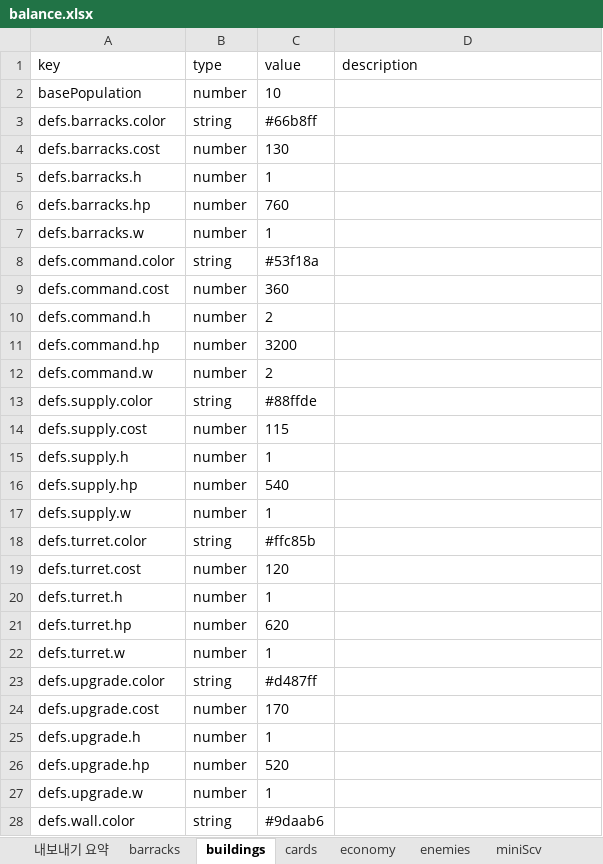
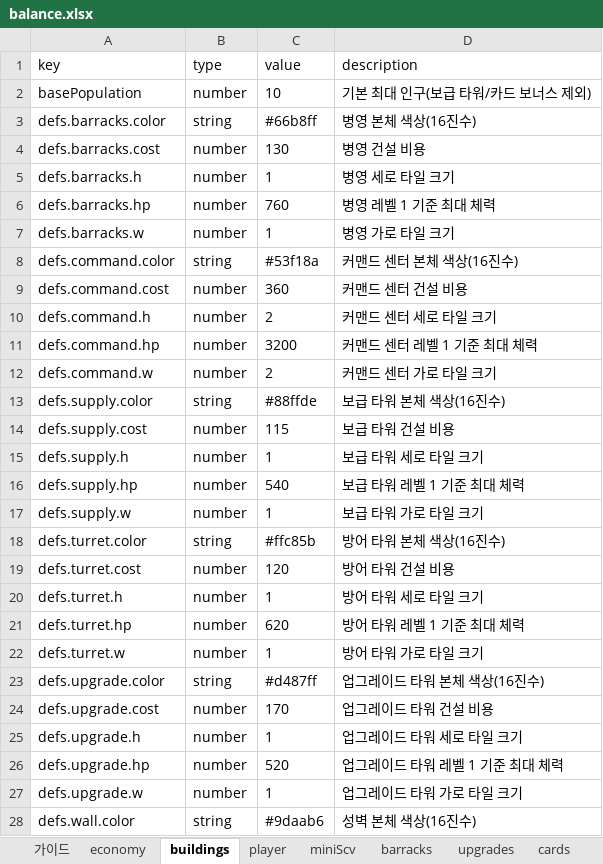
Before and after one commit to TeamSpartaJaewook/Codex-Test, an Excel workbook: balance.xlsx, sheet buildings, drawn as a sheet; only a part is shown; values as stored, in another font and other column widths than the file's, no borders; the diff covers the shown part only; the diff names each change by its address in the sheet, - before the commit and + after, or states it on an @@ line.

```diff
--- a/balance.xlsx (sheet buildings)
+++ b/balance.xlsx (sheet buildings)
-sheet tab: 내보내기 요약
+sheet tab: 가이드
@@ sheet tab order changed: 가이드 | economy | buildings | player | miniScv | barracks | upgrades | cards @@
-D2 (description): (empty)
+D2 (description): 기본 최대 인구(보급 타워/카드 보너스 제외)
-D3 (description): (empty)
+D3 (description): 병영 본체 색상(16진수)
-D4 (description): (empty)
+D4 (description): 병영 건설 비용
-D5 (description): (empty)
+D5 (description): 병영 세로 타일 크기
-D6 (description): (empty)
+D6 (description): 병영 레벨 1 기준 최대 체력
-D7 (description): (empty)
+D7 (description): 병영 가로 타일 크기
-D8 (description): (empty)
+D8 (description): 커맨드 센터 본체 색상(16진수)
-D9 (description): (empty)
+D9 (description): 커맨드 센터 건설 비용
-D10 (description): (empty)
+D10 (description): 커맨드 센터 세로 타일 크기
-D11 (description): (empty)
+D11 (description): 커맨드 센터 레벨 1 기준 최대 체력
-D12 (description): (empty)
+D12 (description): 커맨드 센터 가로 타일 크기
-D13 (description): (empty)
+D13 (description): 보급 타워 본체 색상(16진수)
-D14 (description): (empty)
+D14 (description): 보급 타워 건설 비용
-D15 (description): (empty)
+D15 (description): 보급 타워 세로 타일 크기
-D16 (description): (empty)
+D16 (description): 보급 타워 레벨 1 기준 최대 체력
-D17 (description): (empty)
+D17 (description): 보급 타워 가로 타일 크기
-D18 (description): (empty)
+D18 (description): 방어 타워 본체 색상(16진수)
-D19 (description): (empty)
+D19 (description): 방어 타워 건설 비용
-D20 (description): (empty)
+D20 (description): 방어 타워 세로 타일 크기
-D21 (description): (empty)
+D21 (description): 방어 타워 레벨 1 기준 최대 체력
-D22 (description): (empty)
+D22 (description): 방어 타워 가로 타일 크기
-D23 (description): (empty)
+D23 (description): 업그레이드 타워 본체 색상(16진수)
-D24 (description): (empty)
+D24 (description): 업그레이드 타워 건설 비용
-D25 (description): (empty)
+D25 (description): 업그레이드 타워 세로 타일 크기
-D26 (description): (empty)
+D26 (description): 업그레이드 타워 레벨 1 기준 최대 체력
-D27 (description): (empty)
+D27 (description): 업그레이드 타워 가로 타일 크기
-D28 (description): (empty)
+D28 (description): 성벽 본체 색상(16진수)
```
Also changed, not shown: 2 added rows and 8 edited cells elsewhere in this sheet, sheet waves, sheet 가이드, sheet enemies, sheet specialMineral, sheet barracks, sheet upgrades, 4 more sheets, 6 other files.
